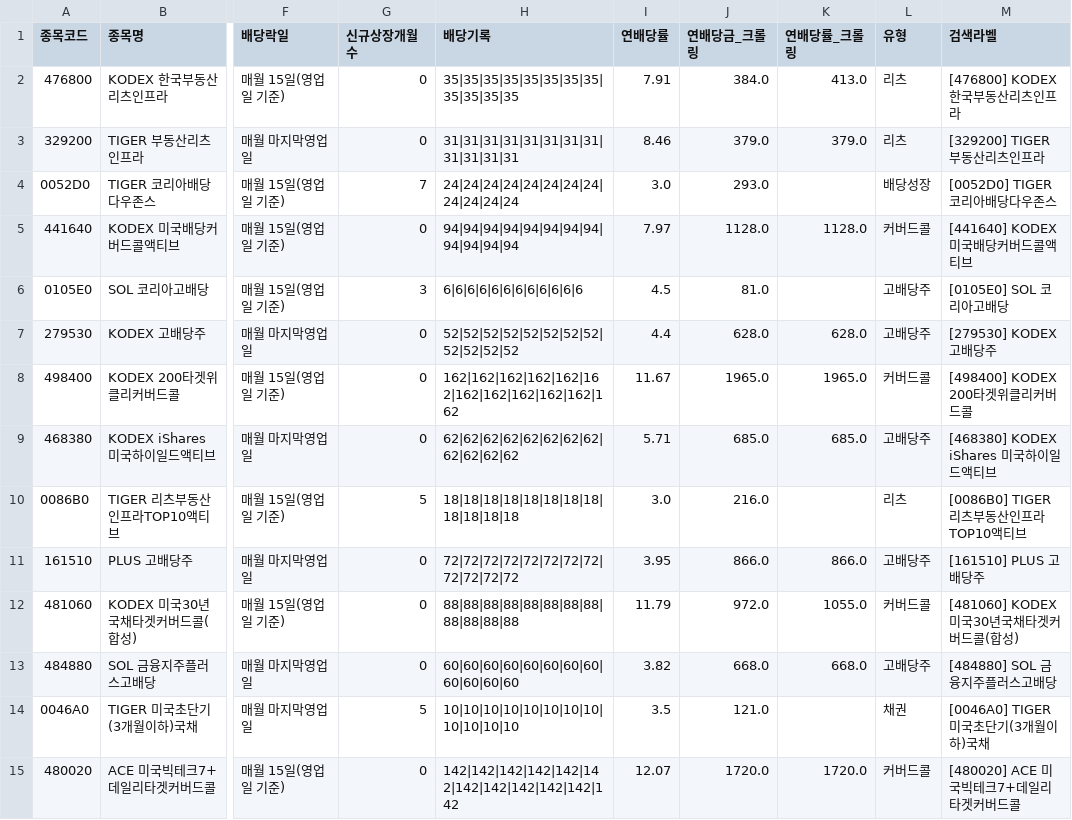
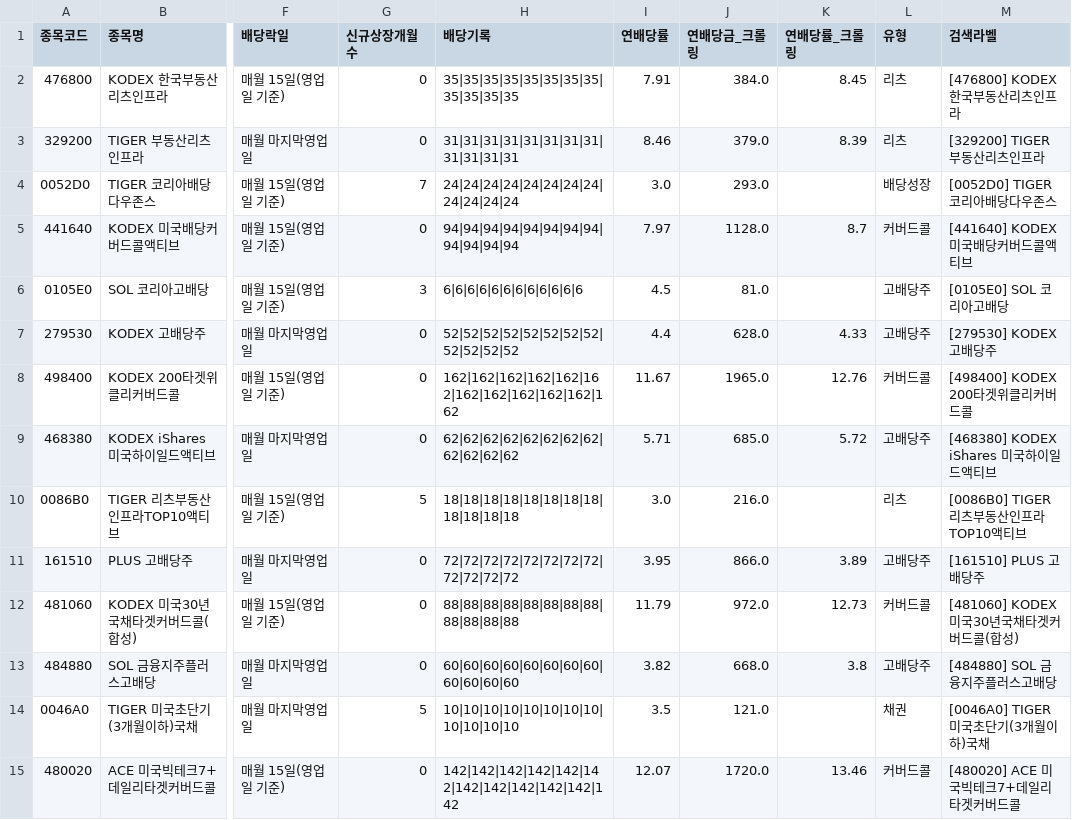
Before and after one commit to broadcast777/my-dividend-app, a CSV file: stocks.csv, drawn as a sheet; only a part is shown, gaps mark what is left out; the diff covers the shown part only; the diff names each change by its address in the sheet, - before the commit and + after, or states it on an @@ line.

```diff
--- a/stocks.csv
+++ b/stocks.csv
-K2 (연배당률_크롤링): 413.0
+K2 (연배당률_크롤링): 8.45
-K3 (연배당률_크롤링): 379.0
+K3 (연배당률_크롤링): 8.39
-K5 (연배당률_크롤링): 1128.0
+K5 (연배당률_크롤링): 8.7
-K7 (연배당률_크롤링): 628.0
+K7 (연배당률_크롤링): 4.33
-K8 (연배당률_크롤링): 1965.0
+K8 (연배당률_크롤링): 12.76
-K9 (연배당률_크롤링): 685.0
+K9 (연배당률_크롤링): 5.72
-K11 (연배당률_크롤링): 866.0
+K11 (연배당률_크롤링): 3.89
-K12 (연배당률_크롤링): 1055.0
+K12 (연배당률_크롤링): 12.73
-K13 (연배당률_크롤링): 668.0
+K13 (연배당률_크롤링): 3.8
-K15 (연배당률_크롤링): 1720.0
+K15 (연배당률_크롤링): 13.46
```
Also changed, not shown: 22 edited cells elsewhere in this file.
